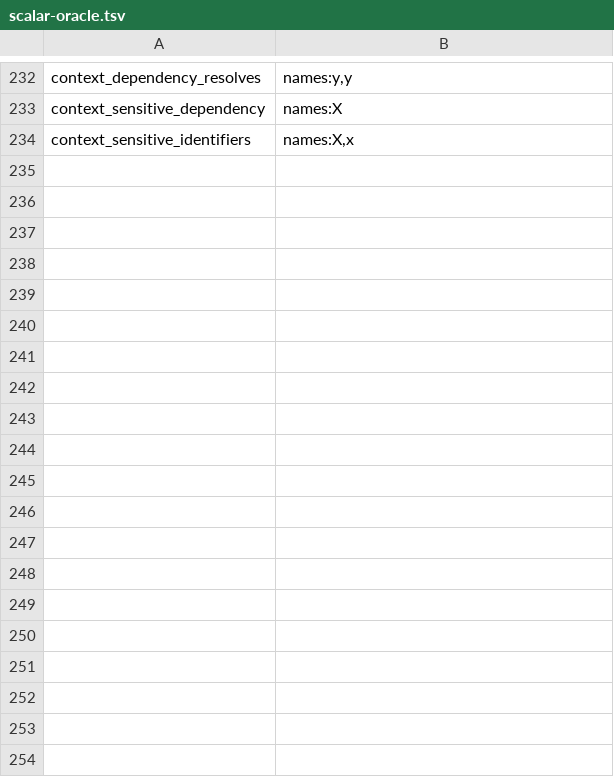
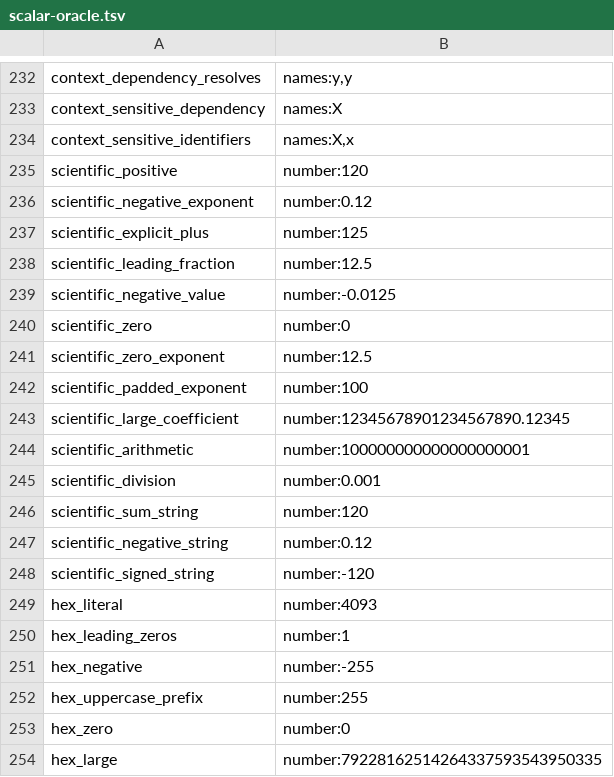
Before and after one commit to Spaceghost/formula.bend, a TSV file: compat/scalar-oracle.tsv, drawn as a sheet; only a part is shown, gaps mark what is left out; the diff covers the shown part only.

Commit message:
Match scientific and hexadecimal numeric parsing and coercion

```diff
--- a/compat/scalar-oracle.tsv
+++ b/compat/scalar-oracle.tsv
@@ -234 +234,21 @@ context_sensitive_dependency	names:X
 context_sensitive_identifiers	names:X,x
+scientific_positive	number:120
+scientific_negative_exponent	number:0.12
+scientific_explicit_plus	number:125
+scientific_leading_fraction	number:12.5
+scientific_negative_value	number:-0.0125
+scientific_zero	number:0
+scientific_zero_exponent	number:12.5
+scientific_padded_exponent	number:100
+scientific_large_coefficient	number:12345678901234567890.12345
+scientific_arithmetic	number:100000000000000000001
+scientific_division	number:0.001
+scientific_sum_string	number:120
+scientific_negative_string	number:0.12
+scientific_signed_string	number:-120
+hex_literal	number:4093
+hex_leading_zeros	number:1
+hex_negative	number:-255
+hex_uppercase_prefix	number:255
+hex_zero	number:0
+hex_large	number:79228162514264337593543950335
```
Also changed, not shown: 42 added rows elsewhere in this file, compat/upstream-inventory.tsv, 14 other files.
